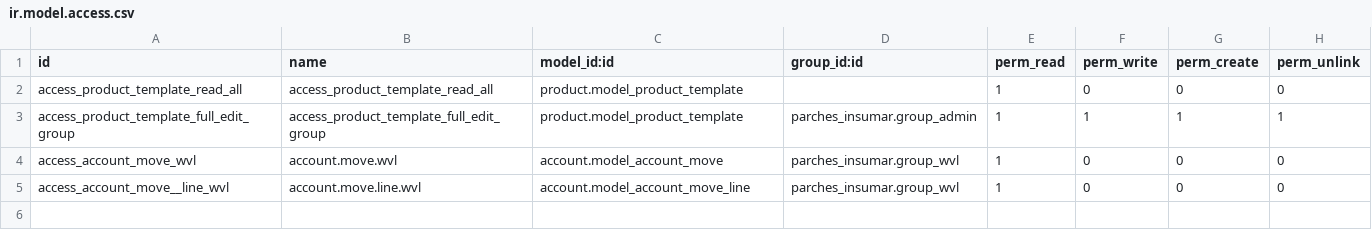
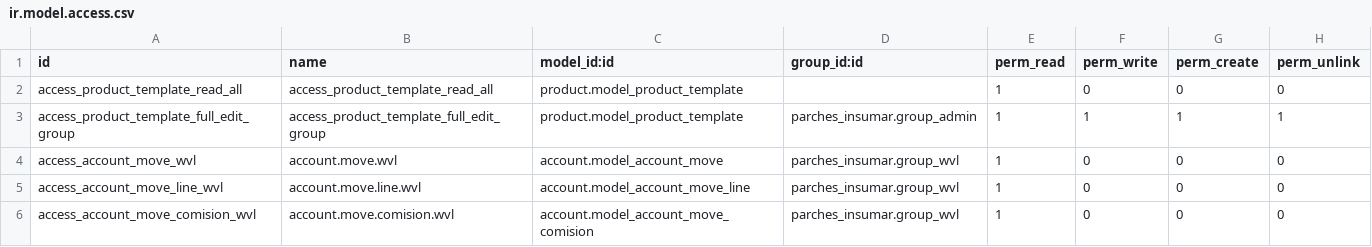
Before and after one commit to mgah77/parches_insumar, a CSV file: security/ir.model.access.csv, drawn as a sheet.

Commit message:
Update ir.model.access.csv

```diff
--- a/security/ir.model.access.csv
+++ b/security/ir.model.access.csv
@@ -4,2 +4,3 @@ access_product_template_full_edit_group,access_product_template_full_edit_group,
 access_account_move_wvl,account.move.wvl,account.model_account_move,parches_insumar.group_wvl,1,0,0,0
-access_account_move__line_wvl,account.move.line.wvl,account.model_account_move_line,parches_insumar.group_wvl,1,0,0,0
+access_account_move_line_wvl,account.move.line.wvl,account.model_account_move_line,parches_insumar.group_wvl,1,0,0,0
+access_account_move_comision_wvl,account.move.comision.wvl,account.model_account_move_comision,parches_insumar.group_wvl,1,0,0,0
```
